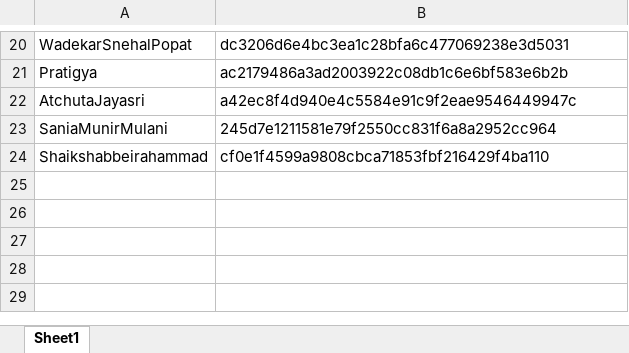
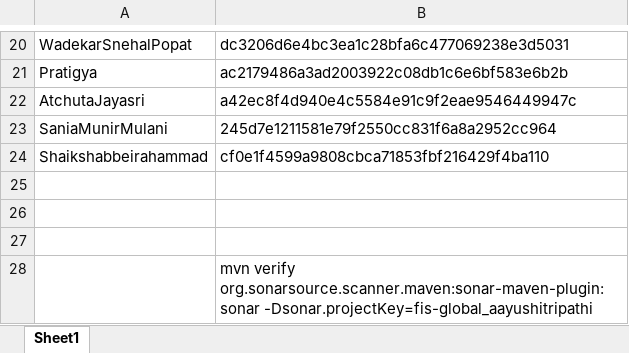
Before and after one commit to praveen-rps/fisglobal-march2023-javastream, an Excel workbook: sonarkeys.xlsx, sheet Sheet1, drawn as a sheet; only a part is shown, gaps mark what is left out; values as stored, in another font and other column widths than the file's, no borders; the diff names each change by its address in the sheet, - before the commit and + after, or states it on an @@ line.

Commit message:
Add files via upload

```diff
--- a/sonarkeys.xlsx (sheet Sheet1)
+++ b/sonarkeys.xlsx (sheet Sheet1)
+row 25: (empty)
+row 26: (empty)
+row 27: (empty)
+row 28:  | mvn verify org.sonarsource.scanner.maven:sonar-maven-plugin:sonar -Dsonar.projectKey=fis-global_aayushitripathi
```
